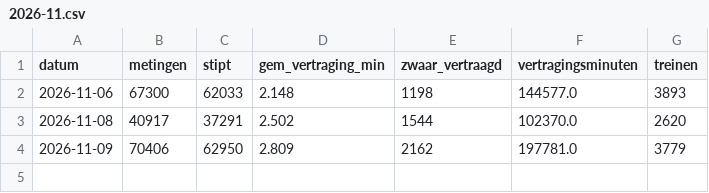
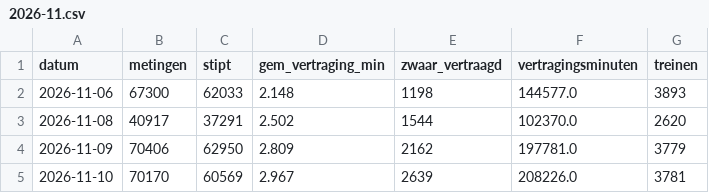
Before and after one commit to BadaninaAnna/treinstiptheid-belgie, a CSV file: data/dag/dag_nationaal/2026-11.csv, drawn as a sheet.

```diff
--- a/data/dag/dag_nationaal/2026-11.csv
+++ b/data/dag/dag_nationaal/2026-11.csv
@@ -4 +4,2 @@ datum,metingen,stipt,gem_vertraging_min,zwaar_vertraagd,vertragingsminuten,trein
 2026-11-09,70406,62950,2.809,2162,197781.0,3779
+2026-11-10,70170,60569,2.967,2639,208226.0,3781
```
Also changed, not shown: data/dag/dag_relatie/2026-11.csv, 4 other files.
